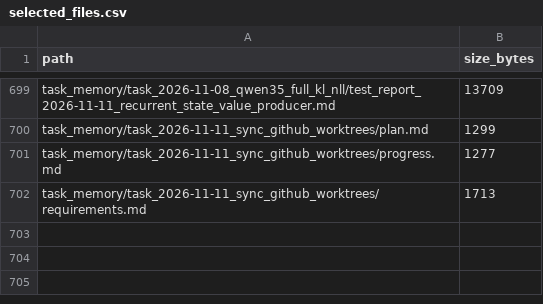
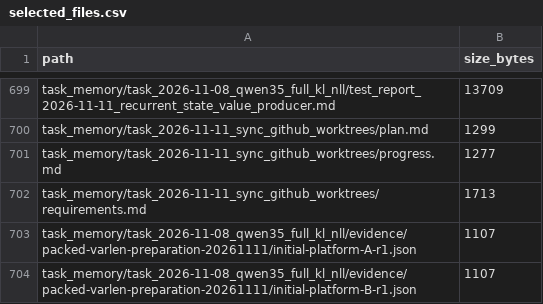
Before and after one commit to fwyc0573/miles, a CSV file: task_memory/task_2026-11-11_sync_github_worktrees/selected_files.csv, drawn as a sheet; only a part is shown, gaps mark what is left out.

Commit message:
docs: archive verified GitHub synchronization and current task records

```diff
--- a/task_memory/task_2026-11-11_sync_github_worktrees/selected_files.csv
+++ b/task_memory/task_2026-11-11_sync_github_worktrees/selected_files.csv
@@ -702 +702,3 @@ task_memory/task_2026-11-11_sync_github_worktrees/progress.md,1277
 task_memory/task_2026-11-11_sync_github_worktrees/requirements.md,1713
+task_memory/task_2026-11-08_qwen35_full_kl_nll/evidence/packed-varlen-preparation-20261111/initial-platform-A-r1.json,1107
+task_memory/task_2026-11-08_qwen35_full_kl_nll/evidence/packed-varlen-preparation-20261111/initial-platform-B-r1.json,1107
```
Also changed, not shown: 16 other files.
